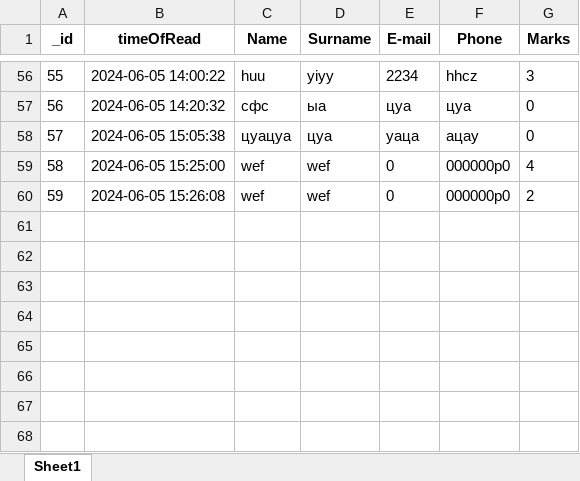
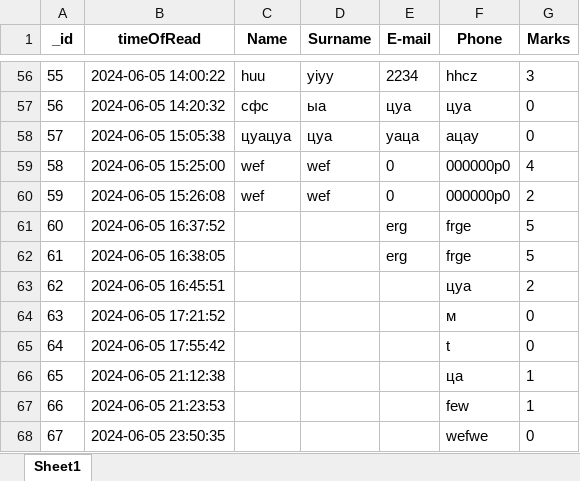
Before and after one commit to nikitaputintsevprogramming/Flask-Temlplate-Quiz, an Excel workbook: userdata.xlsx, sheet Sheet1, drawn as a sheet; only a part is shown, gaps mark what is left out; values as stored, in another font and other column widths than the file's, no borders; the diff names each change by its address in the sheet, - before the commit and + after, or states it on an @@ line.

```diff
--- a/userdata.xlsx (sheet Sheet1)
+++ b/userdata.xlsx (sheet Sheet1)
+row 61: 60 | 2024-06-05 16:37:52 |  |  | erg | frge | 5
+row 62: 61 | 2024-06-05 16:38:05 |  |  | erg | frge | 5
+row 63: 62 | 2024-06-05 16:45:51 |  |  |  | цуа | 2
+row 64: 63 | 2024-06-05 17:21:52 |  |  |  | м | 0
+row 65: 64 | 2024-06-05 17:55:42 |  |  |  | t | 0
+row 66: 65 | 2024-06-05 21:12:38 |  |  |  | ца | 1
+row 67: 66 | 2024-06-05 21:23:53 |  |  |  | few | 1
+row 68: 67 | 2024-06-05 23:50:35 |  |  |  | wefwe | 0
```
Also changed, not shown: 4 other files.
